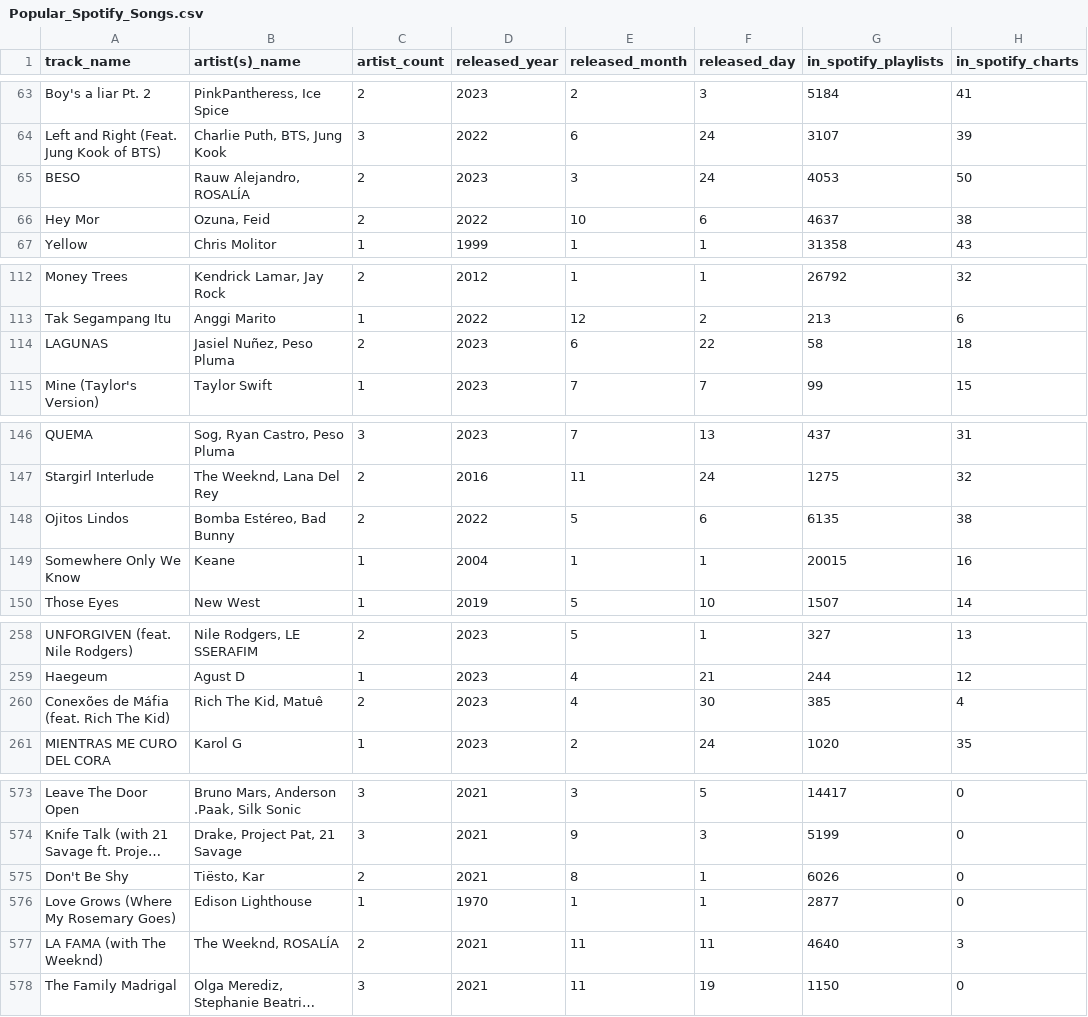
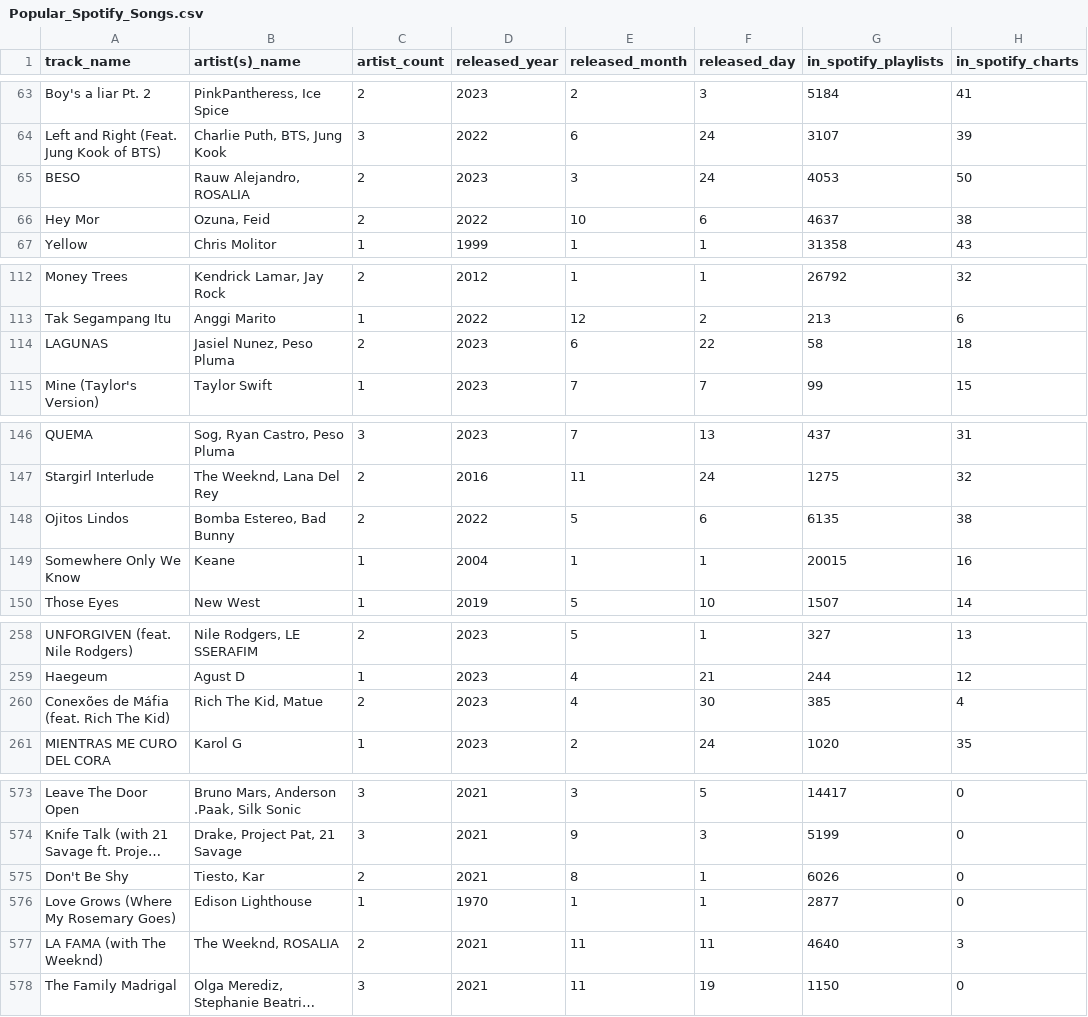
Before and after one commit to jbraz05/Spotify-Graph-Explorer, a CSV file: data/Popular_Spotify_Songs.csv, drawn as a sheet; only a part is shown, gaps mark what is left out; long unchanged cells end in …; the diff covers the shown part only; the diff names each change by its address in the sheet, - before the commit and + after, or states it on an @@ line.

```diff
--- a/data/Popular_Spotify_Songs.csv
+++ b/data/Popular_Spotify_Songs.csv
-B65 (artist(s)_name): Rauw Alejandro, ROSALÍA
+B65 (artist(s)_name): Rauw Alejandro, ROSALIA
-B114 (artist(s)_name): Jasiel Nuñez, Peso Pluma
+B114 (artist(s)_name): Jasiel Nunez, Peso Pluma
-B148 (artist(s)_name): Bomba Estéreo, Bad Bunny
+B148 (artist(s)_name): Bomba Estereo, Bad Bunny
-B260 (artist(s)_name): Rich The Kid, Matuê
+B260 (artist(s)_name): Rich The Kid, Matue
-B575 (artist(s)_name): Tiësto, Kar
+B575 (artist(s)_name): Tiesto, Kar
-B577 (artist(s)_name): The Weeknd, ROSALÍA
+B577 (artist(s)_name): The Weeknd, ROSALIA
```
Also changed, not shown: 21 edited cells elsewhere in this file.
